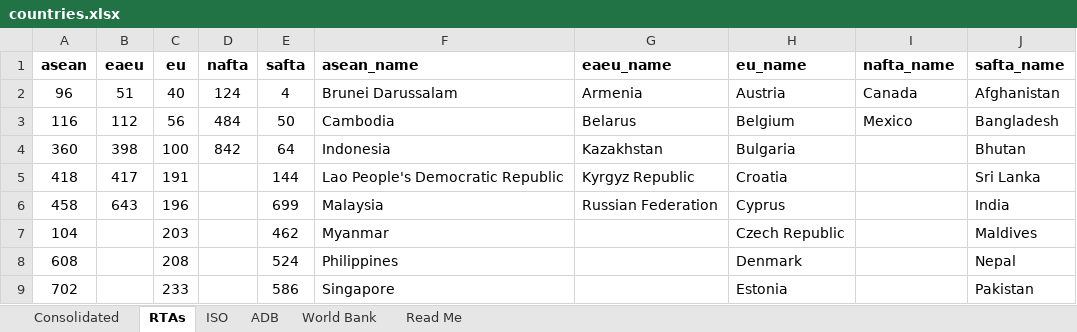
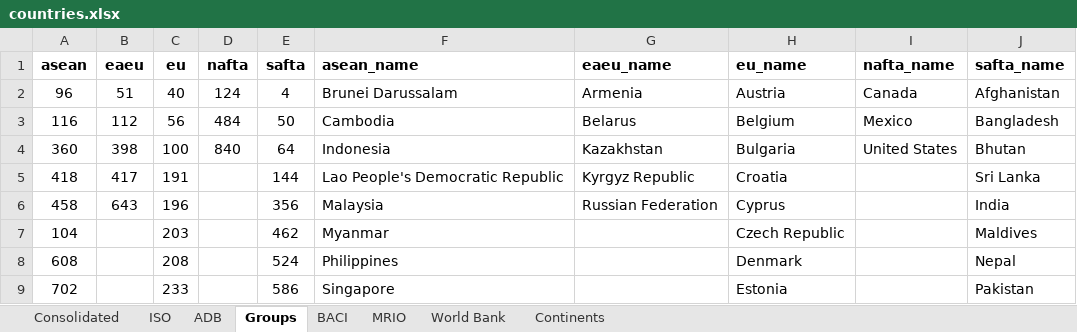
Before and after one commit to ksreyes/mrio-processing, an Excel workbook: data/raw/countries.xlsx, sheet Groups, drawn as a sheet; only a part is shown; values as stored, in another font and other column widths than the file's, no borders; the diff names each change by its address in the sheet, - before the commit and + after, or states it on an @@ line.

Commit message:
Fixed ISO-BACI correspondence

```diff
--- a/data/raw/countries.xlsx (sheet Groups)
+++ b/data/raw/countries.xlsx (sheet Groups)
-sheet tab: RTAs
+sheet tab: Groups
-sheet tab: Read Me
+sheet tab: BACI
+sheet tab: MRIO
+sheet tab: Continents
@@ sheet tab order changed: Consolidated | ISO | ADB | Groups | BACI | MRIO | World Bank | Continents @@
-D4 (nafta): 842
+D4 (nafta): 840
-I4 (nafta_name): (empty)
+I4 (nafta_name): United States
-E6 (safta): 699
+E6 (safta): 356
```
Also changed, not shown: sheet Consolidated, sheet ADB, sheet ISO, sheet World Bank, formulas that keep their value.
